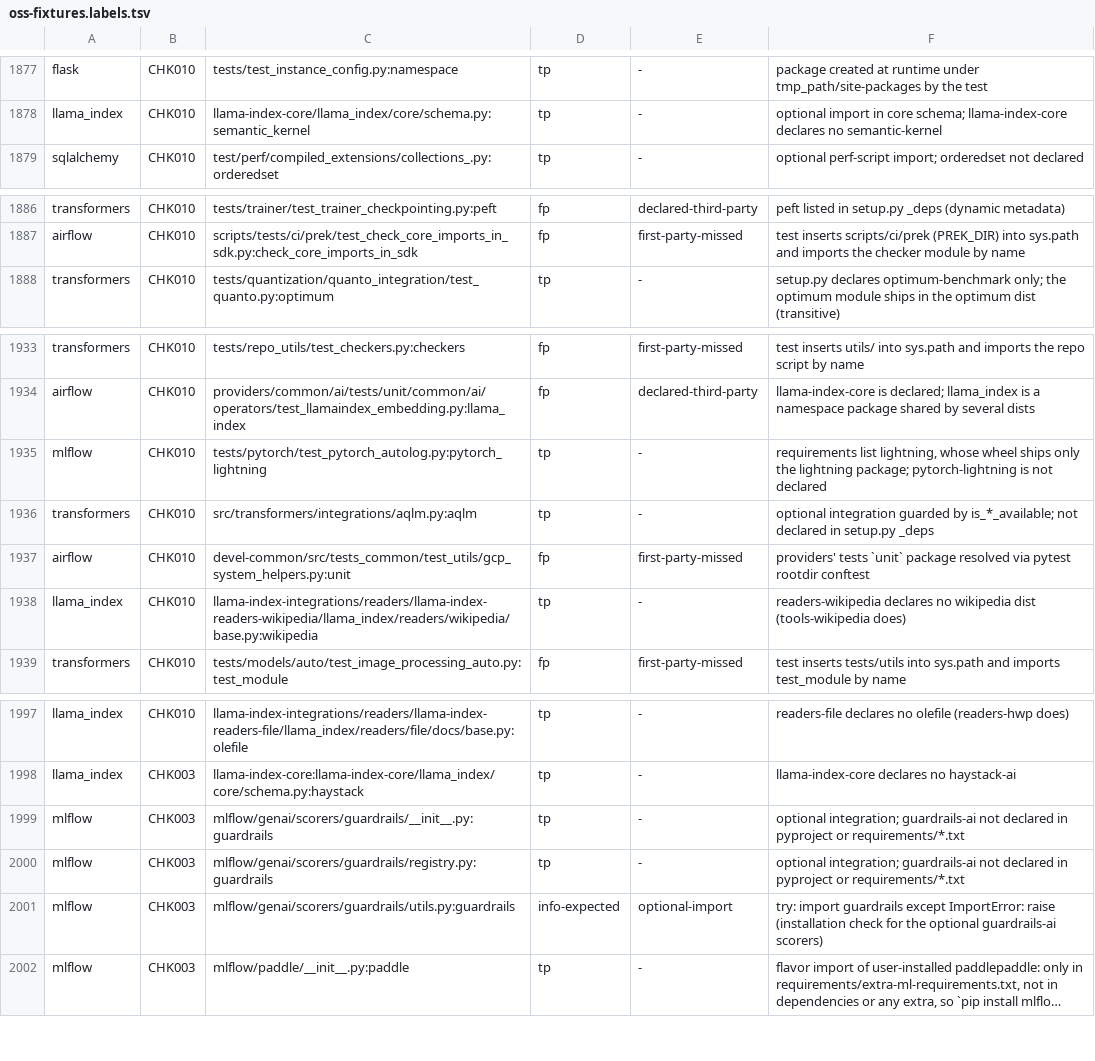
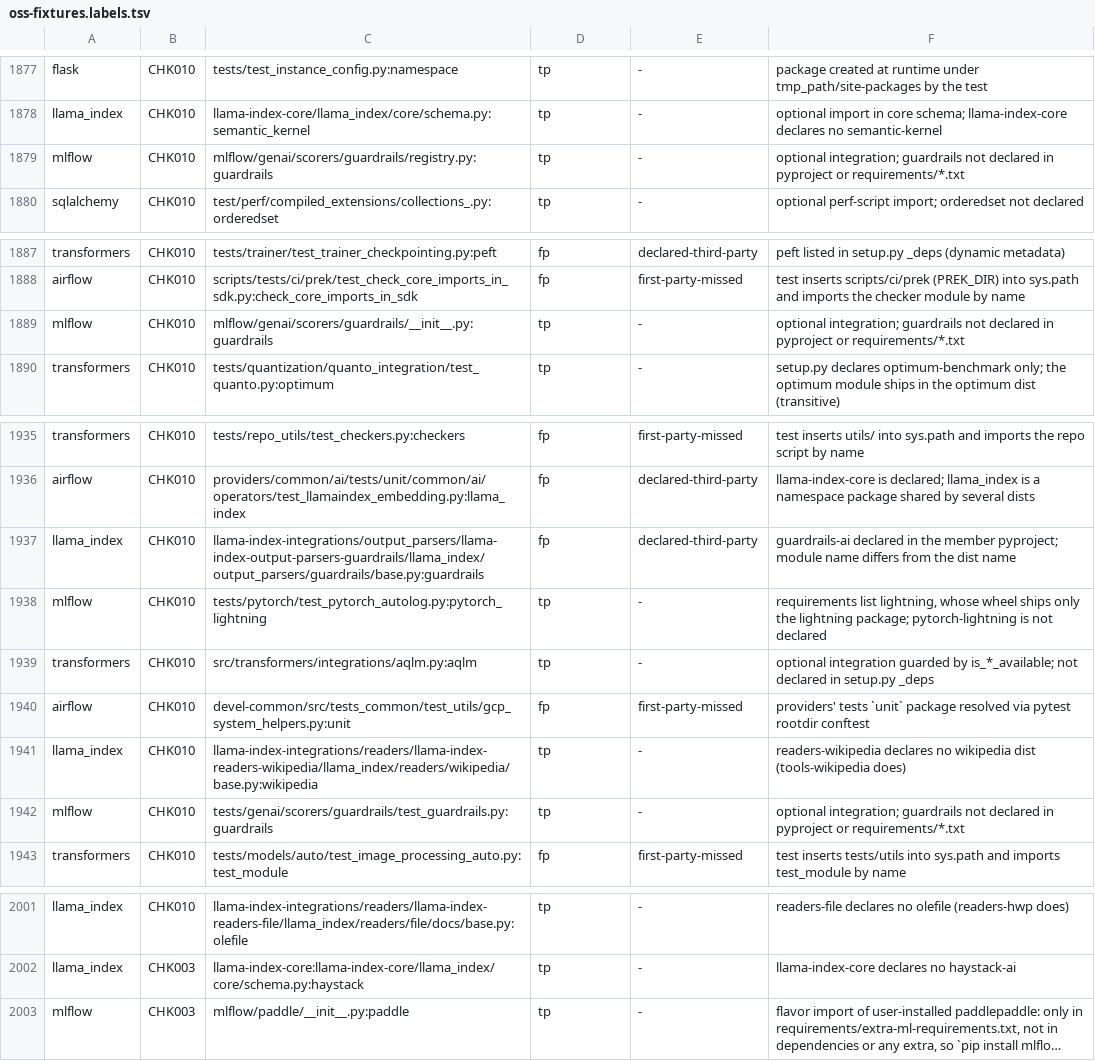
Before and after one commit to watany-dev/chokkin, a TSV file: scripts/oss-fixtures.labels.tsv, drawn as a sheet; only a part is shown, gaps mark what is left out; long unchanged cells end in …; removed rows and columns are numbered as before the commit, all else as after; the diff names each change by its address in the sheet, - before the commit and + after, or states it on an @@ line.

```diff
--- a/scripts/oss-fixtures.labels.tsv
+++ b/scripts/oss-fixtures.labels.tsv
+row 1879: mlflow | CHK010 | mlflow/genai/scorers/guardrails/registry.py:guardrails | tp | - | optional integration; guardrails not declared in pyproject or requirements/*.txt
+row 1889: mlflow | CHK010 | mlflow/genai/scorers/guardrails/__init__.py:guardrails | tp | - | optional integration; guardrails not declared in pyproject or requirements/*.txt
+row 1937: llama_index | CHK010 | llama-index-integrations/output_parsers/llama-index-output-parsers-guardrails/llama_index/output_parsers/guardrails/base.py:guardrails | fp | declared-third-party | guardrails-ai declared in the member pyproject; module name differs from the dist name
+row 1942: mlflow | CHK010 | tests/genai/scorers/guardrails/test_guardrails.py:guardrails | tp | - | optional integration; guardrails not declared in pyproject or requirements/*.txt
-row 1999: mlflow | CHK003 | mlflow/genai/scorers/guardrails/__init__.py:guardrails | tp | - | optional integration; guardrails-ai not declared in pyproject or requirements/*.txt
-row 2000: mlflow | CHK003 | mlflow/genai/scorers/guardrails/registry.py:guardrails | tp | - | optional integration; guardrails-ai not declared in pyproject or requirements/*.txt
-row 2001: mlflow | CHK003 | mlflow/genai/scorers/guardrails/utils.py:guardrails | info-expected | optional-import | try: import guardrails except ImportError: raise (installation check for the optional guardrails-ai scorers)
```
Also changed, not shown: scripts/oss-expectations.tsv, 3 other files.
